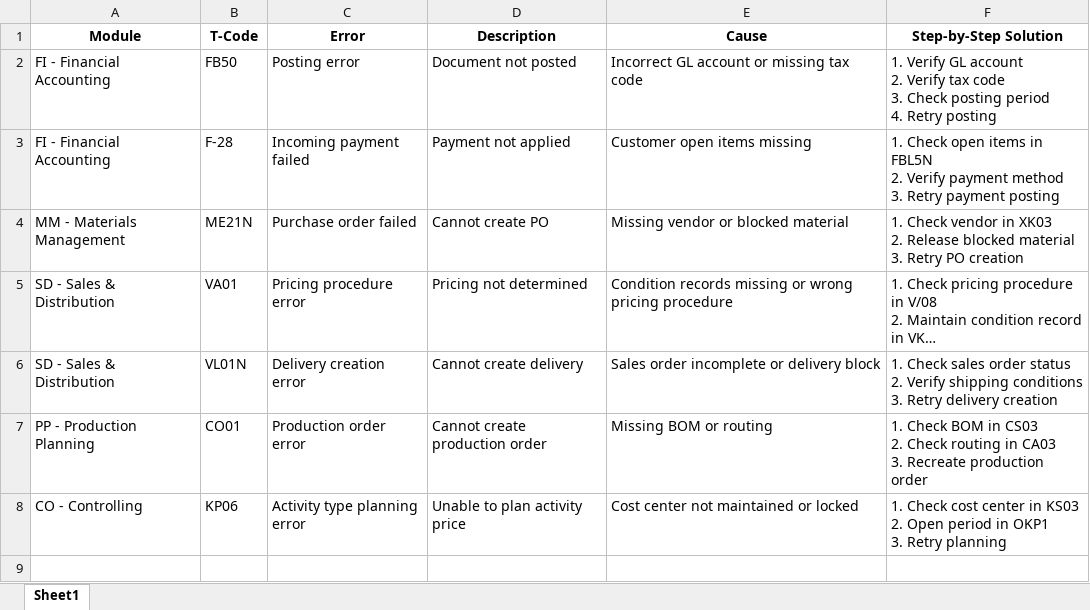
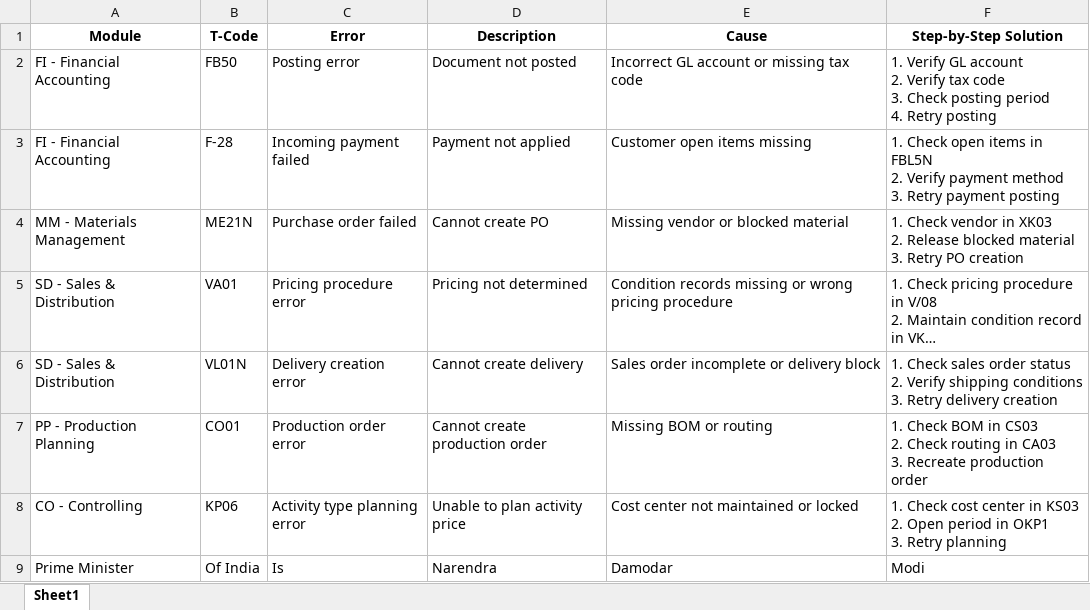
Before and after one commit to sAdityas/Retrieval-Augmented-Generation, an Excel workbook: backend/SAP_TCode_Errors_Template.xlsx, sheet Sheet1, drawn as a sheet; long unchanged cells end in …; values as stored, in another font and other column widths than the file's, no borders; the diff names each change by its address in the sheet, - before the commit and + after, or states it on an @@ line.

```diff
--- a/backend/SAP_TCode_Errors_Template.xlsx (sheet Sheet1)
+++ b/backend/SAP_TCode_Errors_Template.xlsx (sheet Sheet1)
+row 9: Prime Minister | Of India | Is | Narendra | Damodar | Modi
```
Also changed, not shown: 16 other files.
